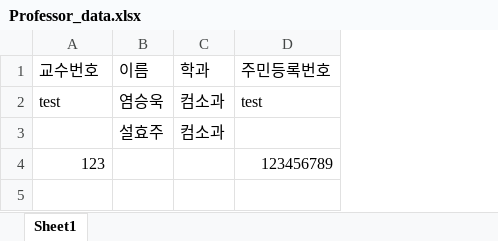
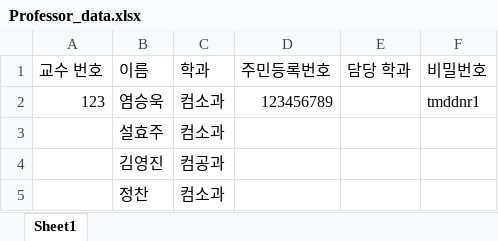
Before and after one commit to Brightyum/UniversityInformationSystem, an Excel workbook: Professor_data.xlsx, sheet Sheet1, drawn as a sheet; values as stored, in another font and other column widths than the file's, no borders; removed rows and columns are numbered as before the commit, all else as after; the diff names each change by its address in the sheet, - before the commit and + after, or states it on an @@ line.

```diff
--- a/Professor_data.xlsx (sheet Sheet1)
+++ b/Professor_data.xlsx (sheet Sheet1)
+column E (담당 학과), empty
+column F (비밀번호), row 2: tmddnr1
-A1: 교수번호
+A1: 교수 번호
-A2 (교수 번호): test
+A2 (교수 번호): 123
-D2 (주민등록번호): test
+D2 (주민등록번호): 123456789
-row 4: 123 |  |  | 123456789
+row 4:  | 김영진 | 컴공과
+row 5:  | 정찬 | 컴소과
```
Also changed, not shown: Academic_data.xlsx, LectureStaff_data.xlsx, 17 other files.
